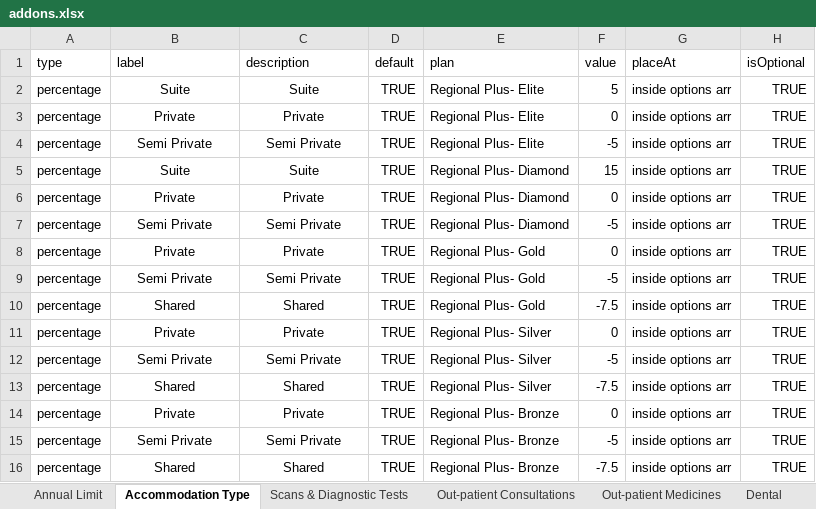
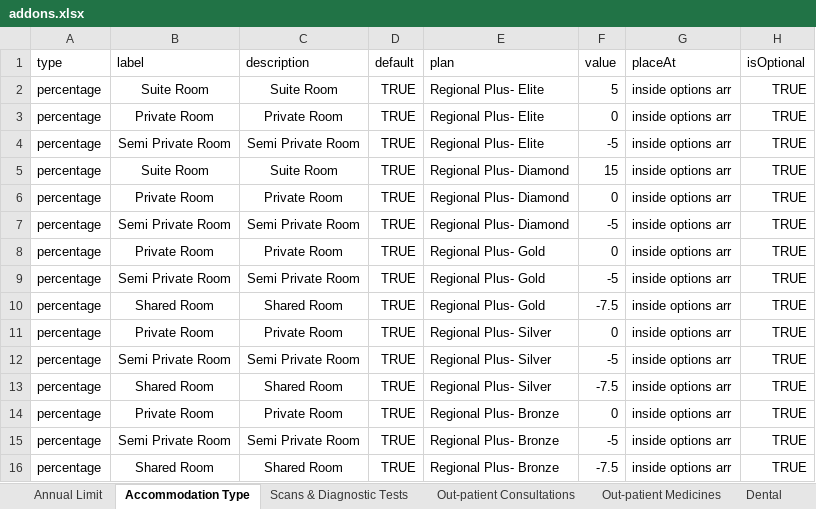
Before and after one commit to narinder123/saleslab_excel_parcel, an Excel workbook: Inputs/Orange/V2/addons.xlsx, sheet Accommodation Type, drawn as a sheet; values as stored, in another font and other column widths than the file's, no borders; charts and pictures not drawn; the diff names each change by its address in the sheet, - before the commit and + after, or states it on an @@ line.

```diff
--- a/Inputs/Orange/V2/addons.xlsx (sheet Accommodation Type)
+++ b/Inputs/Orange/V2/addons.xlsx (sheet Accommodation Type)
-B2 (label): Suite
+B2 (label): Suite Room
-C2 (description): Suite
+C2 (description): Suite Room
-B3 (label): Private
+B3 (label): Private Room
-C3 (description): Private
+C3 (description): Private Room
-B4 (label): Semi Private
+B4 (label): Semi Private Room
-C4 (description): Semi Private
+C4 (description): Semi Private Room
-B5 (label): Suite
+B5 (label): Suite Room
-C5 (description): Suite
+C5 (description): Suite Room
-B6 (label): Private
+B6 (label): Private Room
-C6 (description): Private
+C6 (description): Private Room
-B7 (label): Semi Private
+B7 (label): Semi Private Room
-C7 (description): Semi Private
+C7 (description): Semi Private Room
-B8 (label): Private
+B8 (label): Private Room
-C8 (description): Private
+C8 (description): Private Room
-B9 (label): Semi Private
+B9 (label): Semi Private Room
-C9 (description): Semi Private
+C9 (description): Semi Private Room
-B10 (label): Shared
+B10 (label): Shared Room
-C10 (description): Shared
+C10 (description): Shared Room
-B11 (label): Private
+B11 (label): Private Room
-C11 (description): Private
+C11 (description): Private Room
-B12 (label): Semi Private
+B12 (label): Semi Private Room
-C12 (description): Semi Private
+C12 (description): Semi Private Room
-B13 (label): Shared
+B13 (label): Shared Room
-C13 (description): Shared
+C13 (description): Shared Room
-B14 (label): Private
+B14 (label): Private Room
-C14 (description): Private
+C14 (description): Private Room
-B15 (label): Semi Private
+B15 (label): Semi Private Room
-C15 (description): Semi Private
+C15 (description): Semi Private Room
-B16 (label): Shared
+B16 (label): Shared Room
-C16 (description): Shared
+C16 (description): Shared Room
```
Also changed, not shown: sheet Out-patient Medicines, sheet Maternity (Consultations, Scans, sheet Optical Benefits, sheet Dental, charts or pictures, Inputs/Orange/V1/rateSheet.xlsx, Inputs/Orange/V2/addons1.xlsx, 40 other files.
